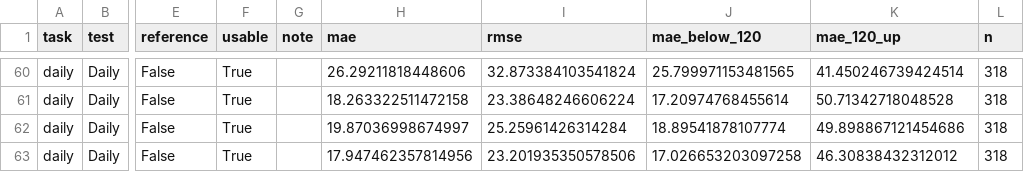
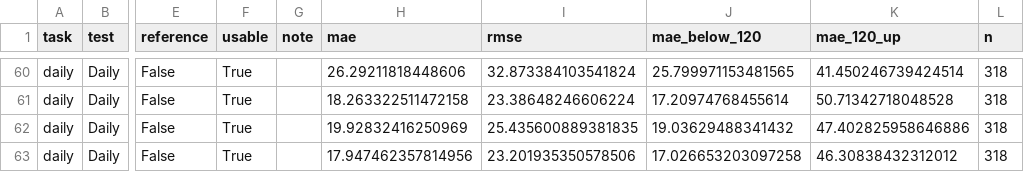
Before and after one commit to jatindangi1206/copd, a CSV file: numbers/model_results.csv, drawn as a sheet; only a part is shown, gaps mark what is left out; the diff covers the shown part only; the diff names each change by its address in the sheet, - before the commit and + after, or states it on an @@ line.

```diff
--- a/numbers/model_results.csv
+++ b/numbers/model_results.csv
-H62 (mae): 19.87036998674997
+H62 (mae): 19.92832416250969
-I62 (rmse): 25.25961426314284
+I62 (rmse): 25.435600889381835
-J62 (mae_below_120): 18.89541878107774
+J62 (mae_below_120): 19.03629488341432
-K62 (mae_120_up): 49.898867121454686
+K62 (mae_120_up): 47.402825958646886
```
Also changed, not shown: 28 edited cells elsewhere in this file, 53 other files.
